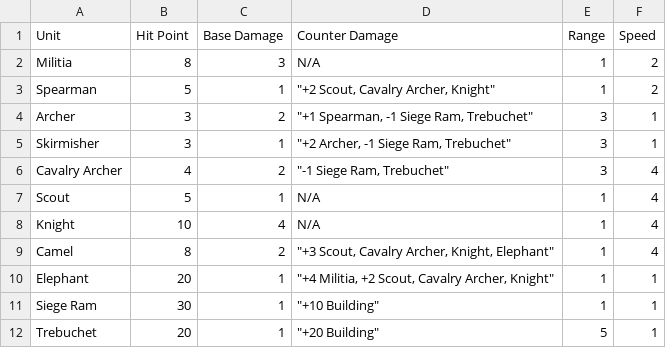
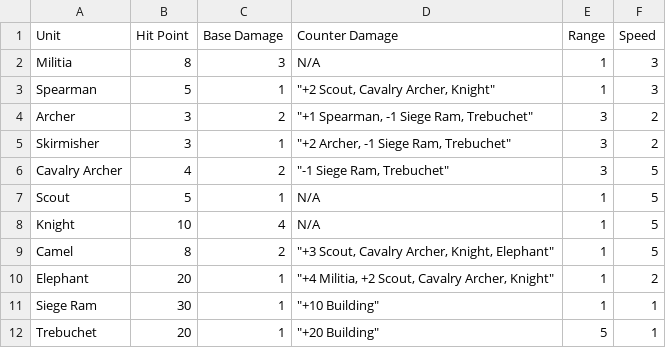
Before and after one commit to CodeByKay/cards-of-civs, a CSV file: client/src/data/units.csv, drawn as a sheet.

Commit message:
added unit templates and upgrades

```diff
--- a/client/src/data/units.csv
+++ b/client/src/data/units.csv
@@ -1,11 +1,11 @@
 Unit,Hit Point,Base Damage,Counter Damage,Range,Speed
-Militia,8,3,N/A,1,2
-Spearman,5,1,"""+2 Scout, Cavalry Archer, Knight""",1,2
-Archer,3,2,"""+1 Spearman, -1 Siege Ram, Trebuchet""",3,1
-Skirmisher,3,1,"""+2 Archer, -1 Siege Ram, Trebuchet""",3,1
-Cavalry Archer,4,2,"""-1 Siege Ram, Trebuchet""",3,4
-Scout,5,1,N/A,1,4
-Knight,10,4,N/A,1,4
-Camel,8,2,"""+3 Scout, Cavalry Archer, Knight, Elephant""",1,4
-Elephant,20,1,"""+4 Militia, +2 Scout, Cavalry Archer, Knight""",1,1
+Militia,8,3,N/A,1,3
+Spearman,5,1,"""+2 Scout, Cavalry Archer, Knight""",1,3
+Archer,3,2,"""+1 Spearman, -1 Siege Ram, Trebuchet""",3,2
+Skirmisher,3,1,"""+2 Archer, -1 Siege Ram, Trebuchet""",3,2
+Cavalry Archer,4,2,"""-1 Siege Ram, Trebuchet""",3,5
+Scout,5,1,N/A,1,5
+Knight,10,4,N/A,1,5
+Camel,8,2,"""+3 Scout, Cavalry Archer, Knight, Elephant""",1,5
+Elephant,20,1,"""+4 Militia, +2 Scout, Cavalry Archer, Knight""",1,2
 Siege Ram,30,1,"""+10 Building""",1,1
```
Also changed, not shown: 35 other files.
